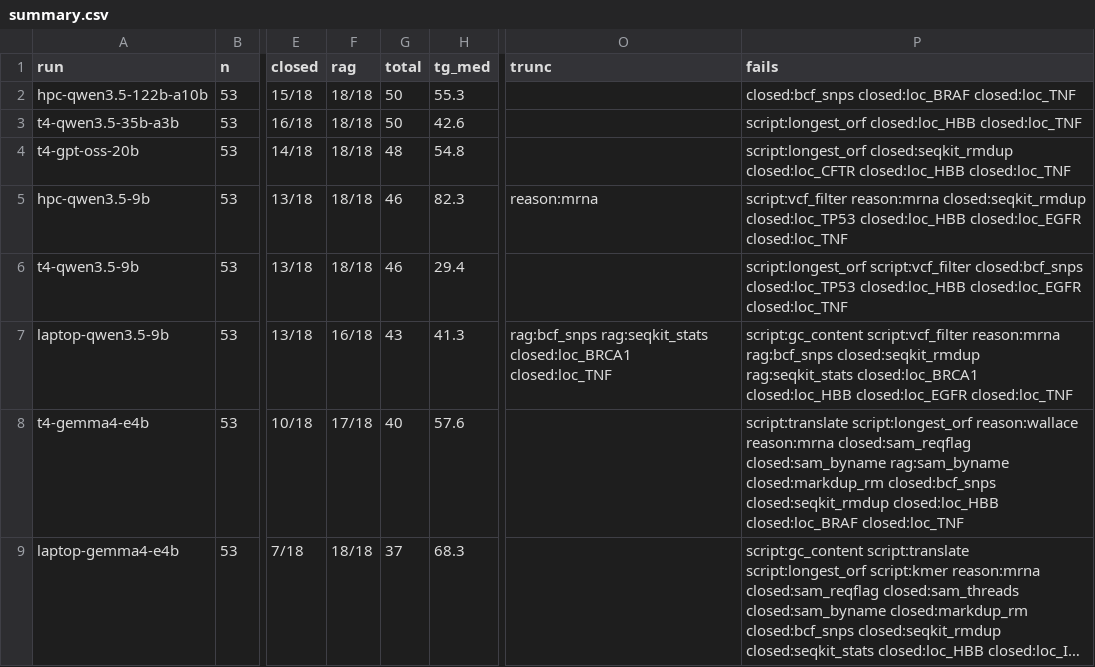
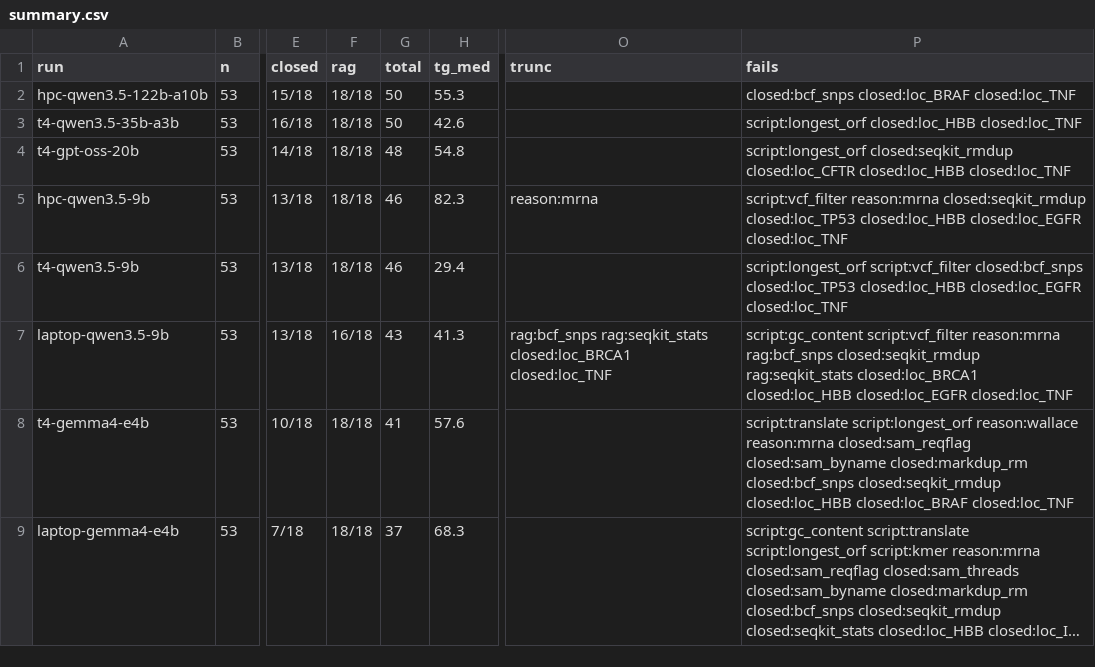
Before and after one commit to MedicalEnvironment/local-llm-bioinformatics-benchmark, a CSV file: bench/results/summary.csv, drawn as a sheet; only a part is shown, gaps mark what is left out; long unchanged cells end in …; the diff names each change by its address in the sheet, - before the commit and + after, or states it on an @@ line.

Commit message:
Apply findings of an independent cold review
Scoring:
- samtools sort read-name key now accepts -N as well as -n (documented in
  the supplied manual); bench/rescore.py re-applies the scorers to stored
  answers. One item changed (t4-gemma4-e4b rag:sam_byname, total 40 -> 41);
  the earlier score is kept as ok_before_rescore
- Disclose the remaining scoring edge cases (format miss, bcftools -i
  answers, lenient matching) in README and REPORT

Accuracy of the write-up:
- Five models and eight runs (not six and nine); RAG 18/18 except the
  laptop run with cut-off answers; ORF and speed claims match the data;
  missing Gemma mRNA failure added; claims from single runs softened
- Limitations: how easy the RAG gene questions are, laptop harness version,
  unpinned packages (versions now recorded)

Guides:
- Laptop guide no longer copies committed results (which made reruns skip
  every item); Azure results are collected into a separate folder
- HPC guide uses the repository's real folder name; drop a reference to a
  file that is not in the repo
- EmbeddingGemma checksum recorded; summarise.py prints the score

```diff
--- a/bench/results/summary.csv
+++ b/bench/results/summary.csv
-F8 (rag): 17/18
+F8 (rag): 18/18
-G8 (total): 40
+G8 (total): 41
-P8 (fails): …closed:sam_reqflag closed:sam_byname rag:sam_byname closed:markdup_rm closed:bcf_snps…
+P8 (fails): …closed:sam_reqflag closed:sam_byname closed:markdup_rm closed:bcf_snps…
```
Also changed, not shown: 17 other files.
